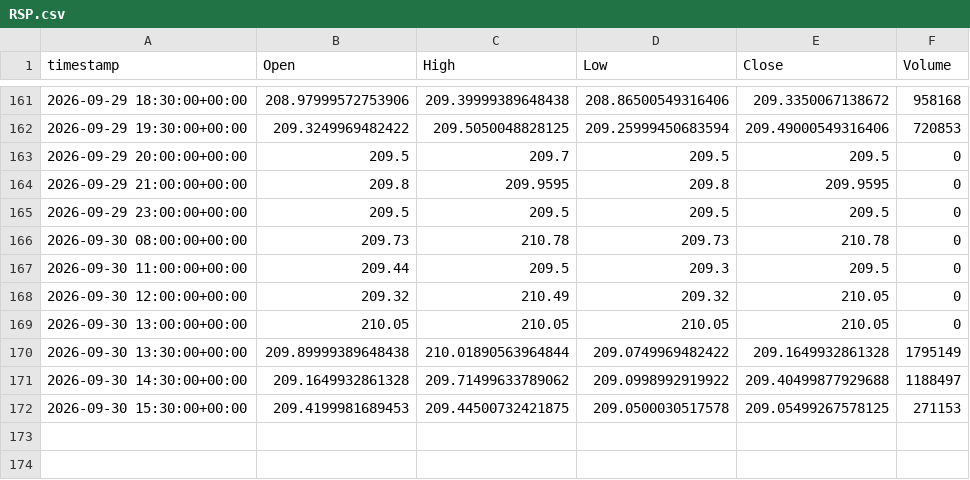
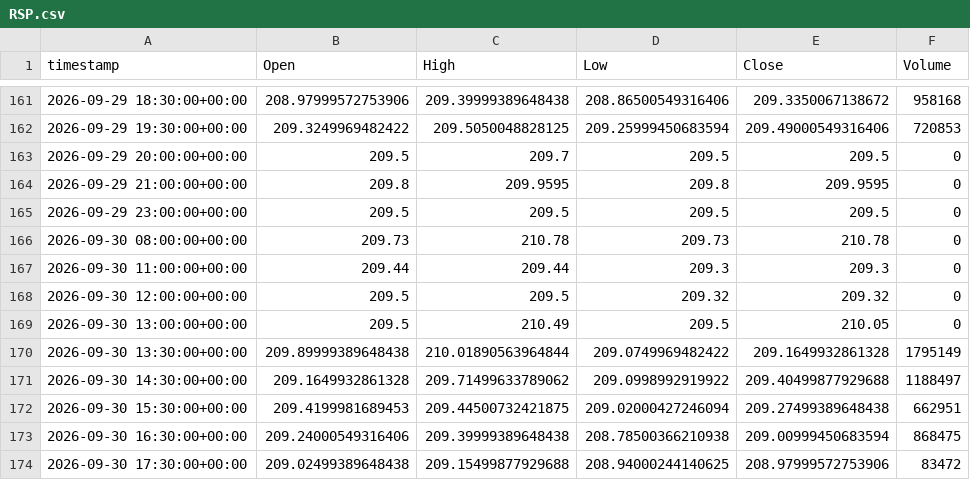
Before and after one commit to evsayar33-oss/tier1_quant_terminal, a CSV file: ohlcv_history/RSP.csv, drawn as a sheet; only a part is shown, gaps mark what is left out.

```diff
--- a/ohlcv_history/RSP.csv
+++ b/ohlcv_history/RSP.csv
@@ -166,7 +166,9 @@ timestamp,Open,High,Low,Close,Volume
 2026-09-30 08:00:00+00:00,209.73,210.78,209.73,210.78,0
-2026-09-30 11:00:00+00:00,209.44,209.5,209.3,209.5,0
-2026-09-30 12:00:00+00:00,209.32,210.49,209.32,210.05,0
-2026-09-30 13:00:00+00:00,210.05,210.05,210.05,210.05,0
+2026-09-30 11:00:00+00:00,209.44,209.44,209.3,209.3,0
+2026-09-30 12:00:00+00:00,209.5,209.5,209.32,209.32,0
+2026-09-30 13:00:00+00:00,209.5,210.49,209.5,210.05,0
 2026-09-30 13:30:00+00:00,209.89999389648438,210.01890563964844,209.0749969482422,209.1649932861328,1795149
 2026-09-30 14:30:00+00:00,209.1649932861328,209.71499633789062,209.0998992919922,209.40499877929688,1188497
-2026-09-30 15:30:00+00:00,209.4199981689453,209.44500732421875,209.0500030517578,209.05499267578125,271153
+2026-09-30 15:30:00+00:00,209.4199981689453,209.44500732421875,209.02000427246094,209.27499389648438,662951
+2026-09-30 16:30:00+00:00,209.24000549316406,209.39999389648438,208.78500366210938,209.00999450683594,868475
+2026-09-30 17:30:00+00:00,209.02499389648438,209.15499877929688,208.94000244140625,208.97999572753906,83472
```
Also changed, not shown: ohlcv_history/LQD.csv, ohlcv_history/SHY.csv, 49 other files.
